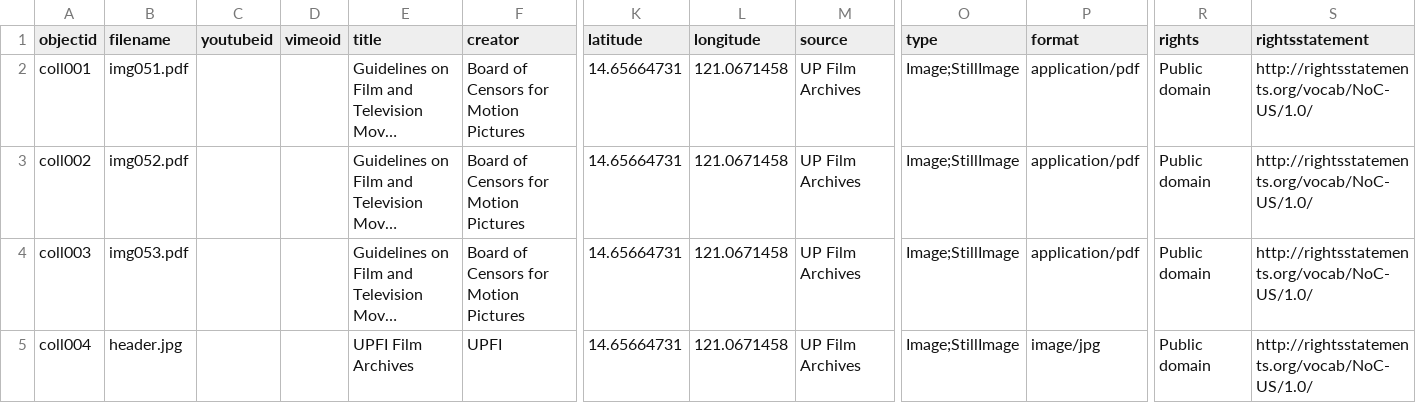
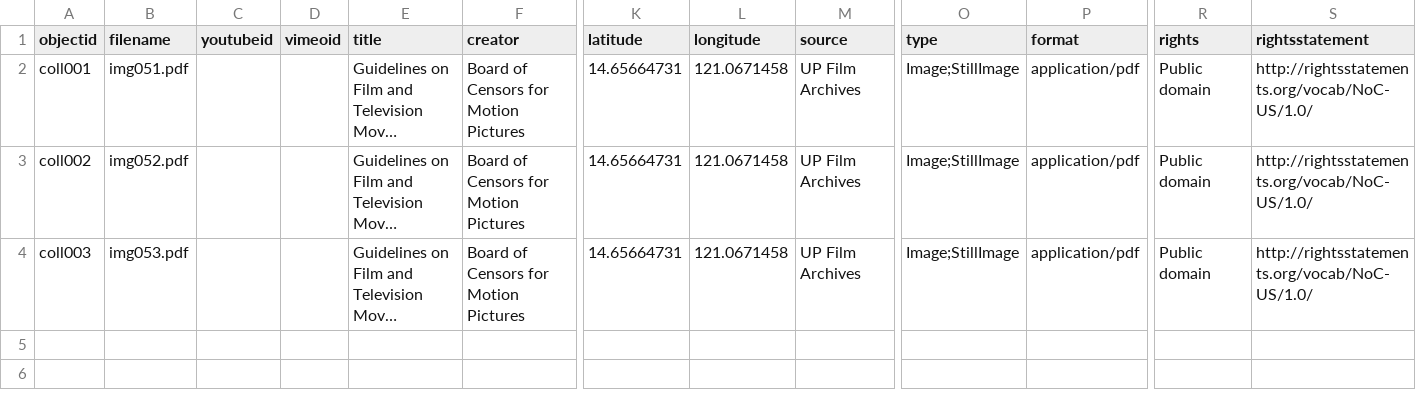
Before and after one commit to mrlessegers/AVcollection, a CSV file: _data/metadata.csv, drawn as a sheet; only a part is shown, gaps mark what is left out; long unchanged cells end in …; rows hold the shown columns only; the diff names each change by its address in the sheet, - before the commit and + after, or states it on an @@ line.

Commit message:
Update metadata.csv

```diff
--- a/_data/metadata.csv
+++ b/_data/metadata.csv
-row 5: coll004 | header.jpg |  |  | UPFI Film Archives | UPFI | 14.65664731 | 121.0671458 | UP Film Archives | Image;StillImage | image/jpg | Public domain | http://rightsstatements.org/vocab/NoC-US/1.0/
```
